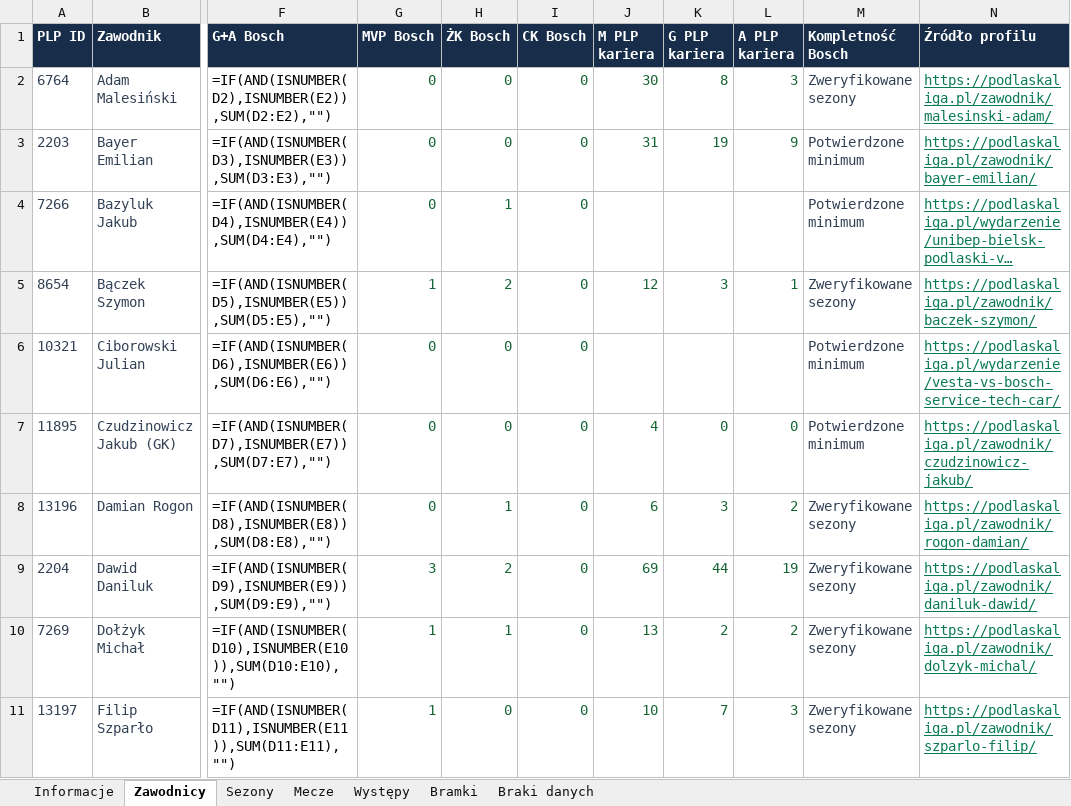
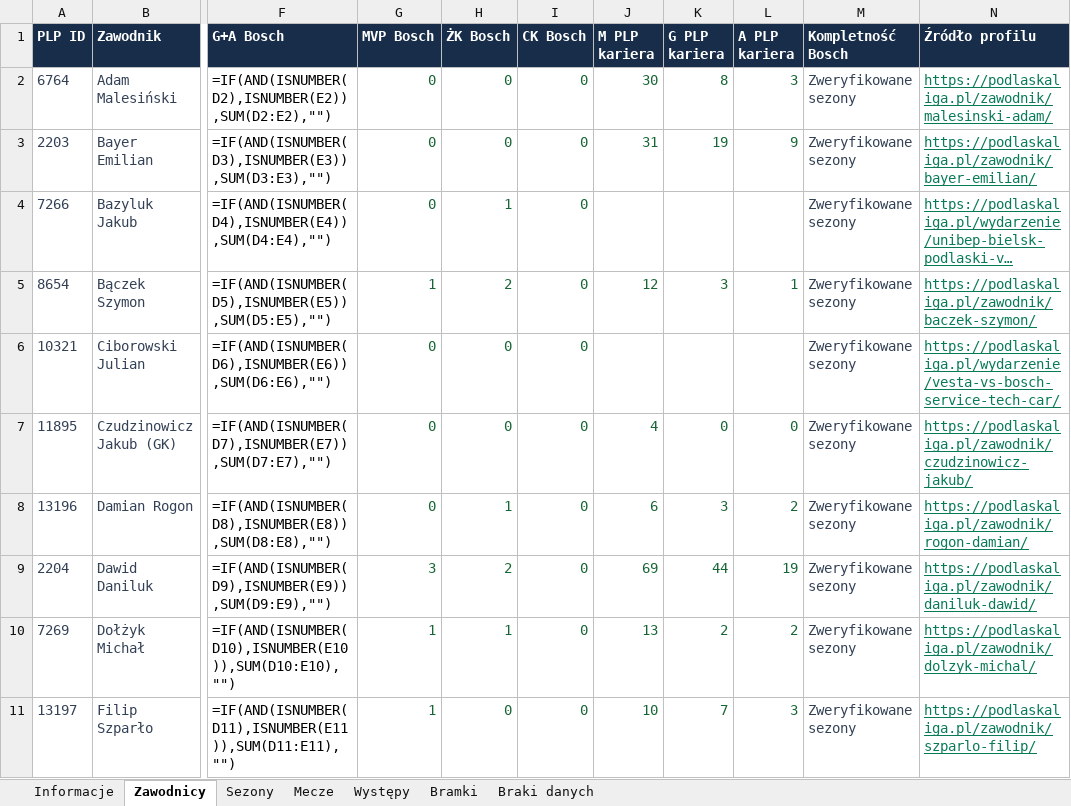
Before and after one commit to paweleq1994/bosch-analiza, an Excel workbook: docs/downloads/bosch-kompendium.xlsx, sheet Zawodnicy, drawn as a sheet; only a part is shown, gaps mark what is left out; long unchanged cells end in …; values as stored, in another font and other column widths than the file's, no borders; formulas without a stored value are shown as written; the diff covers the shown part only; the diff names each change by its address in the sheet, - before the commit and + after, or states it on an @@ line.

```diff
--- a/docs/downloads/bosch-kompendium.xlsx (sheet Zawodnicy)
+++ b/docs/downloads/bosch-kompendium.xlsx (sheet Zawodnicy)
-M3:M4 (Kompletność Bosch): Potwierdzone minimum
+M3:M4 (Kompletność Bosch): Zweryfikowane sezony
-M6:M7 (Kompletność Bosch): Potwierdzone minimum
+M6:M7 (Kompletność Bosch): Zweryfikowane sezony
```
Also changed, not shown: 20 edited cells elsewhere in this sheet, 7 other files.
